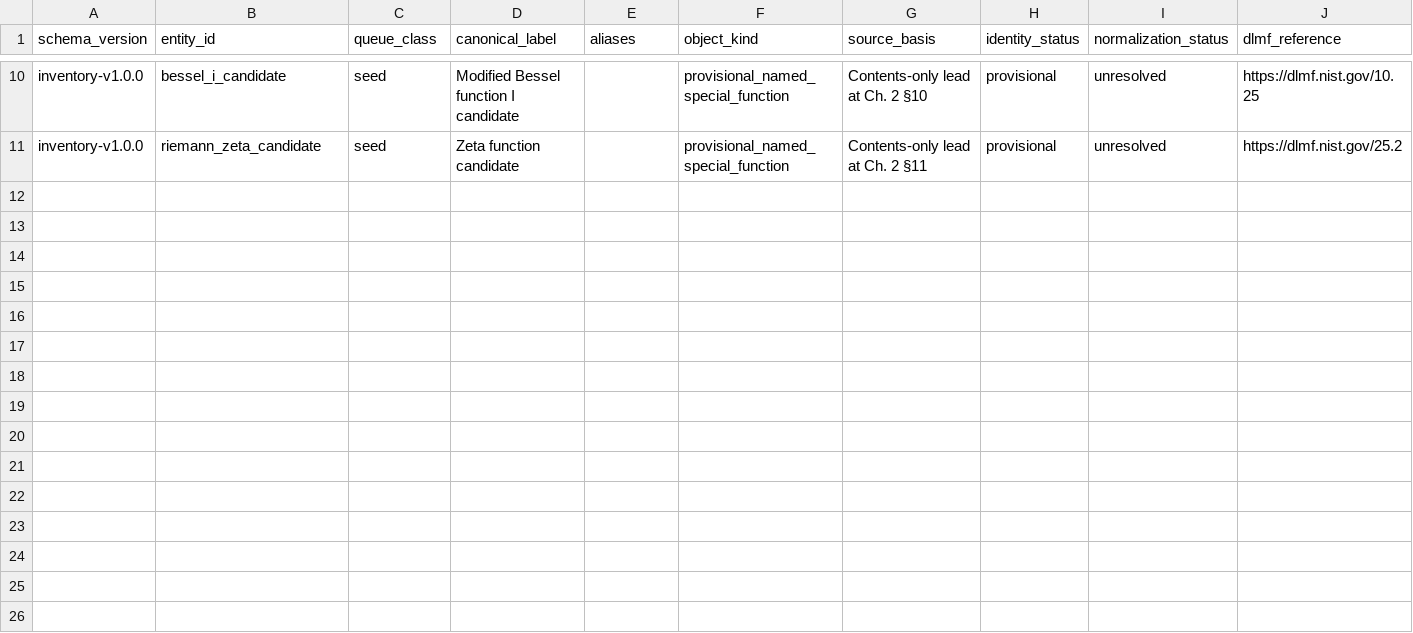
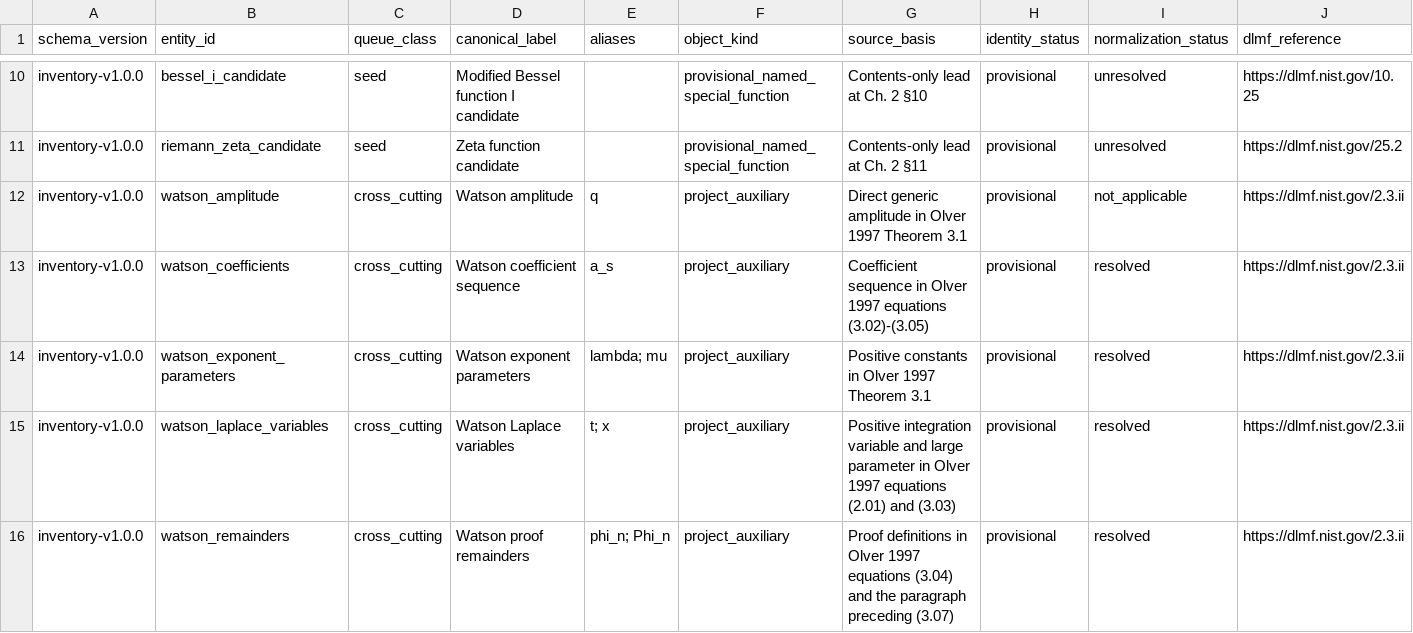
Before and after one commit to jaumededios/LMLF, a CSV file: blueprint/inventory/entities.csv, drawn as a sheet; only a part is shown, gaps mark what is left out; rows hold the shown columns only; the diff names each change by its address in the sheet, - before the commit and + after, or states it on an @@ line.

```diff
--- a/blueprint/inventory/entities.csv
+++ b/blueprint/inventory/entities.csv
+row 12: inventory-v1.0.0 | watson_amplitude | cross_cutting | Watson amplitude | q | project_auxiliary | Direct generic amplitude in Olver 1997 Theorem 3.1 | provisional | not_applicable | https://dlmf.nist.gov/2.3.ii
+row 13: inventory-v1.0.0 | watson_coefficients | cross_cutting | Watson coefficient sequence | a_s | project_auxiliary | Coefficient sequence in Olver 1997 equations (3.02)-(3.05) | provisional | resolved | https://dlmf.nist.gov/2.3.ii
+row 14: inventory-v1.0.0 | watson_exponent_parameters | cross_cutting | Watson exponent parameters | lambda; mu | project_auxiliary | Positive constants in Olver 1997 Theorem 3.1 | provisional | resolved | https://dlmf.nist.gov/2.3.ii
+row 15: inventory-v1.0.0 | watson_laplace_variables | cross_cutting | Watson Laplace variables | t; x | project_auxiliary | Positive integration variable and large parameter in Olver 1997 equations (2.01) and (3.03) | provisional | resolved | https://dlmf.nist.gov/2.3.ii
+row 16: inventory-v1.0.0 | watson_remainders | cross_cutting | Watson proof remainders | phi_n; Phi_n | project_auxiliary | Proof definitions in Olver 1997 equations (3.04) and the paragraph preceding (3.07) | provisional | resolved | https://dlmf.nist.gov/2.3.ii
```
Also changed, not shown: blueprint/inventory/entity_evidence.csv, blueprint/inventory/notation.csv, 26 other files.
